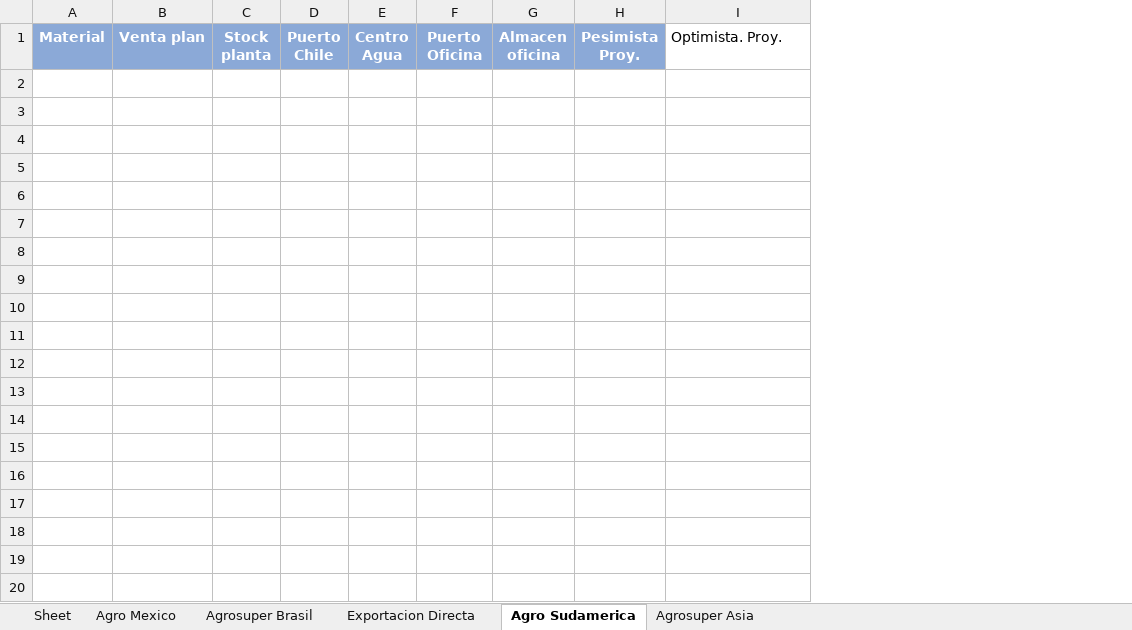
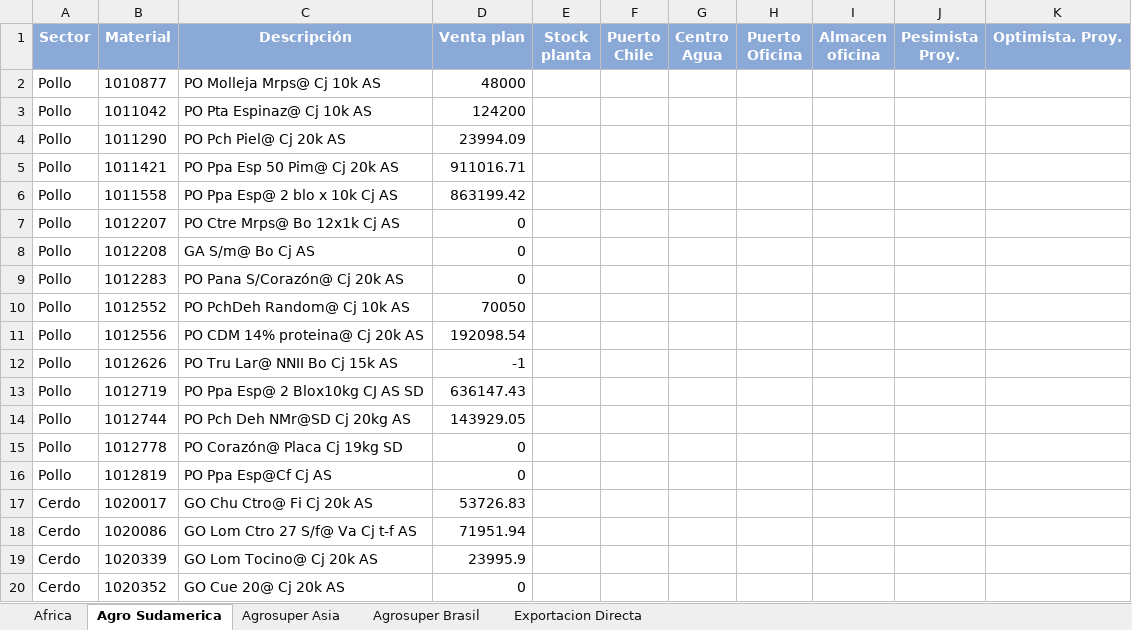
Before and after one commit to tiarasilva/Proyecciones-S-OP, an Excel workbook: Internacional/Rango proyecciones.xlsx, sheet Agro Sudamerica, drawn as a sheet; only a part is shown; values as stored, in another font and other column widths than the file's, no borders; removed rows and columns are numbered as before the commit, all else as after; the diff covers the shown part only; the diff names each change by its address in the sheet, - before the commit and + after, or states it on an @@ line.

Commit message:
agregar los valores de la venta actual

```diff
--- a/Internacional/Rango proyecciones.xlsx (sheet Agro Sudamerica)
+++ b/Internacional/Rango proyecciones.xlsx (sheet Agro Sudamerica)
-sheet tab: Sheet
+sheet tab: Africa
-sheet tab: Agro Mexico
@@ sheet tab order changed: Africa | Agro Sudamerica | Agrosuper Asia | Agrosuper Brasil | Exportacion Directa @@
-column A (Material), empty
-column B (Venta plan), empty
+column A (Sector), empty
+column B (Material), empty
+column C (Descripción), empty
+column D (Venta plan), empty
@@ K1 fill: none → #8BA9D7, bold: off → on, text colour: black → #FFFFFF, alignment: left → center @@
+row 2: Pollo | 1010877 | PO Molleja Mrps@ Cj 10k AS | 48000
+row 3: Pollo | 1011042 | PO Pta Espinaz@ Cj 10k AS | 124200
+row 4: Pollo | 1011290 | PO Pch Piel@ Cj 20k AS | 23994.09
+row 5: Pollo | 1011421 | PO Ppa Esp 50 Pim@ Cj 20k AS | 911016.71
+row 6: Pollo | 1011558 | PO Ppa Esp@ 2 blo x 10k Cj AS | 863199.42
+row 7: Pollo | 1012207 | PO Ctre Mrps@ Bo 12x1k Cj AS | 0
+row 8: Pollo | 1012208 | GA S/m@ Bo Cj AS | 0
+row 9: Pollo | 1012283 | PO Pana S/Corazón@ Cj 20k AS | 0
+row 10: Pollo | 1012552 | PO PchDeh Random@ Cj 10k AS | 70050
+row 11: Pollo | 1012556 | PO CDM 14% proteina@ Cj 20k AS | 192098.54
+row 12: Pollo | 1012626 | PO Tru Lar@ NNII Bo Cj 15k AS | -1
+row 13: Pollo | 1012719 | PO Ppa Esp@ 2 Blox10kg CJ AS SD | 636147.43
+row 14: Pollo | 1012744 | PO Pch Deh NMr@SD Cj 20kg AS | 143929.05
+row 15: Pollo | 1012778 | PO Corazón@ Placa Cj 19kg SD | 0
+row 16: Pollo | 1012819 | PO Ppa Esp@Cf Cj AS | 0
+row 17: Cerdo | 1020017 | GO Chu Ctro@ Fi Cj 20k AS | 53726.83
+row 18: Cerdo | 1020086 | GO Lom Ctro 27 S/f@ Va Cj t-f AS | 71951.94
+row 19: Cerdo | 1020339 | GO Lom Tocino@ Cj 20k AS | 23995.9
+row 20: Cerdo | 1020352 | GO Cue 20@ Cj 20k AS | 0
```
Also changed, not shown: 69 added rows elsewhere in this sheet, sheet Exportacion Directa, sheet Agrosuper Asia, sheet Agrosuper Brasil, sheet Africa, Internacional/Inputs/Parametros.xlsx, Internacional/Inputs/Venta - Plan.xlsx, 7 other files.
